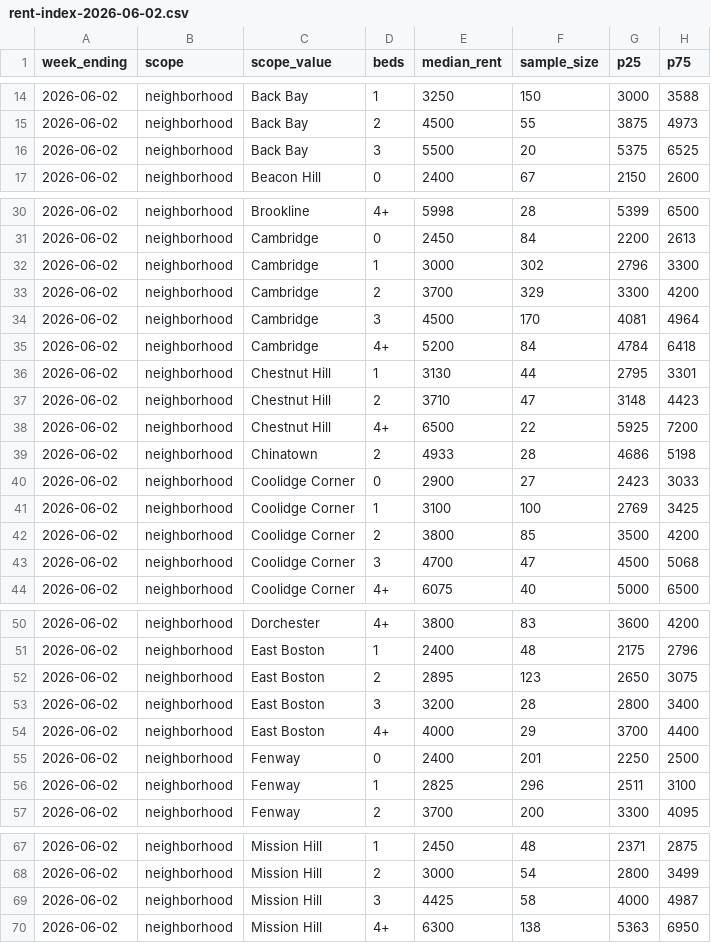
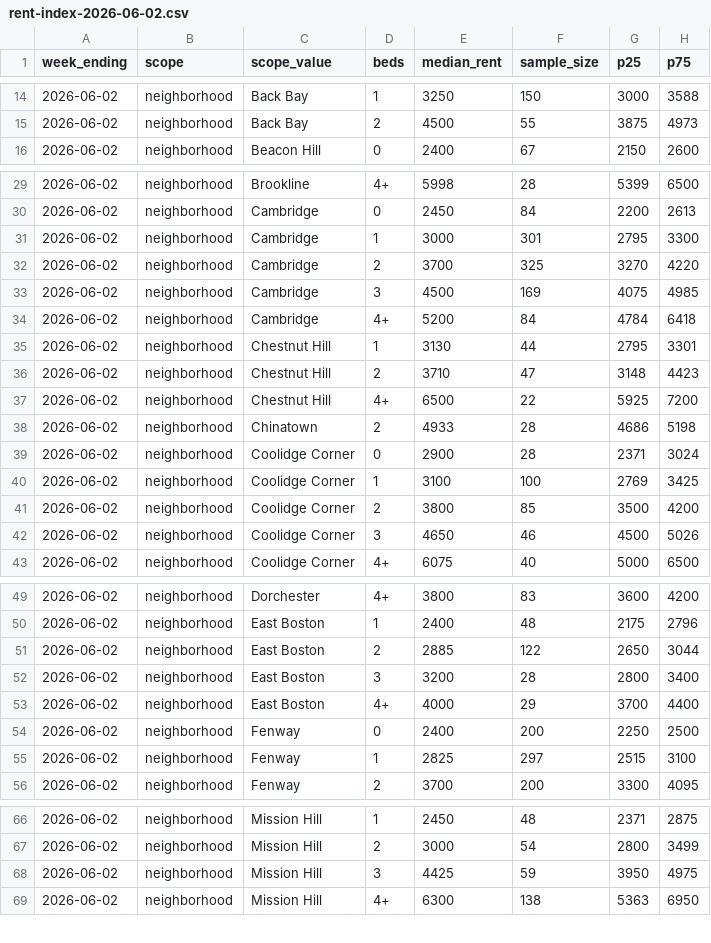
Before and after one commit to greglee722/spoteasy-data, a CSV file: rent-index/rent-index-2026-06-02.csv, drawn as a sheet; only a part is shown, gaps mark what is left out; the diff covers the shown part only.

```diff
--- a/rent-index/rent-index-2026-06-02.csv
+++ b/rent-index/rent-index-2026-06-02.csv
@@ -15,3 +15,2 @@ week_ending,scope,scope_value,beds,median_rent,sample_size,p25,p75
 2026-06-02,neighborhood,Back Bay,2,4500,55,3875,4973
-2026-06-02,neighborhood,Back Bay,3,5500,20,5375,6525
 2026-06-02,neighborhood,Beacon Hill,0,2400,67,2150,2600
@@ -31,5 +30,5 @@ week_ending,scope,scope_value,beds,median_rent,sample_size,p25,p75
 2026-06-02,neighborhood,Cambridge,0,2450,84,2200,2613
-2026-06-02,neighborhood,Cambridge,1,3000,302,2796,3300
-2026-06-02,neighborhood,Cambridge,2,3700,329,3300,4200
-2026-06-02,neighborhood,Cambridge,3,4500,170,4081,4964
+2026-06-02,neighborhood,Cambridge,1,3000,301,2795,3300
+2026-06-02,neighborhood,Cambridge,2,3700,325,3270,4220
+2026-06-02,neighborhood,Cambridge,3,4500,169,4075,4985
 2026-06-02,neighborhood,Cambridge,4+,5200,84,4784,6418
@@ -39,6 +38,6 @@ week_ending,scope,scope_value,beds,median_rent,sample_size,p25,p75
 2026-06-02,neighborhood,Chinatown,2,4933,28,4686,5198
-2026-06-02,neighborhood,Coolidge Corner,0,2900,27,2423,3033
+2026-06-02,neighborhood,Coolidge Corner,0,2900,28,2371,3024
 2026-06-02,neighborhood,Coolidge Corner,1,3100,100,2769,3425
 2026-06-02,neighborhood,Coolidge Corner,2,3800,85,3500,4200
-2026-06-02,neighborhood,Coolidge Corner,3,4700,47,4500,5068
+2026-06-02,neighborhood,Coolidge Corner,3,4650,46,4500,5026
 2026-06-02,neighborhood,Coolidge Corner,4+,6075,40,5000,6500
@@ -51,7 +50,7 @@ week_ending,scope,scope_value,beds,median_rent,sample_size,p25,p75
 2026-06-02,neighborhood,East Boston,1,2400,48,2175,2796
-2026-06-02,neighborhood,East Boston,2,2895,123,2650,3075
+2026-06-02,neighborhood,East Boston,2,2885,122,2650,3044
 2026-06-02,neighborhood,East Boston,3,3200,28,2800,3400
 2026-06-02,neighborhood,East Boston,4+,4000,29,3700,4400
-2026-06-02,neighborhood,Fenway,0,2400,201,2250,2500
-2026-06-02,neighborhood,Fenway,1,2825,296,2511,3100
+2026-06-02,neighborhood,Fenway,0,2400,200,2250,2500
+2026-06-02,neighborhood,Fenway,1,2825,297,2515,3100
 2026-06-02,neighborhood,Fenway,2,3700,200,3300,4095
@@ -68,3 +67,3 @@ week_ending,scope,scope_value,beds,median_rent,sample_size,p25,p75
 2026-06-02,neighborhood,Mission Hill,2,3000,54,2800,3499
-2026-06-02,neighborhood,Mission Hill,3,4425,58,4000,4987
+2026-06-02,neighborhood,Mission Hill,3,4425,59,3950,4975
 2026-06-02,neighborhood,Mission Hill,4+,6300,138,5363,6950
```
Also changed, not shown: 23 edited cells elsewhere in this file, 24 other files.
